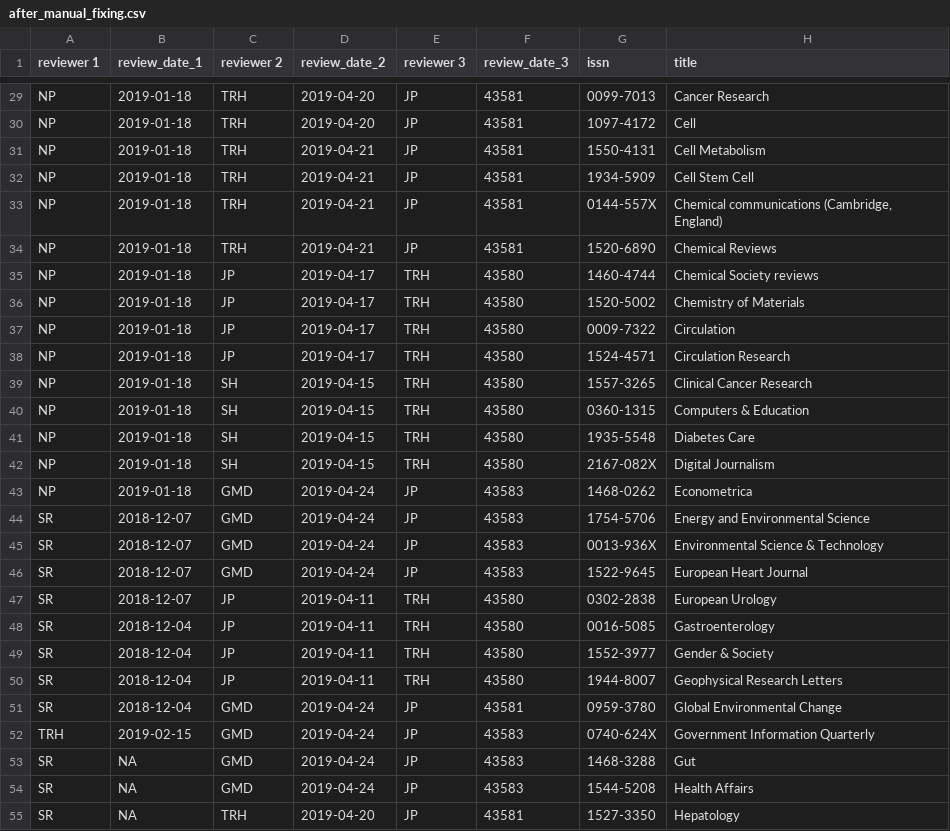
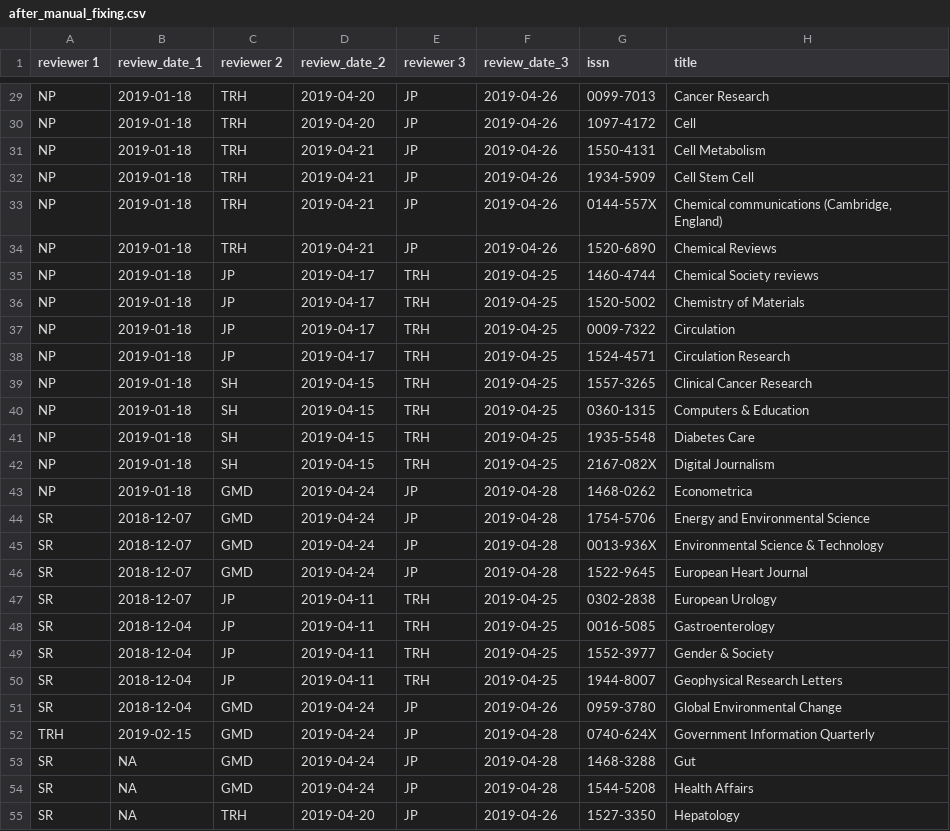
Before and after one commit to transpose-publishing/landscapeStudy, a CSV file: data-transformed/after_manual_fixing.csv, drawn as a sheet; only a part is shown, gaps mark what is left out; the diff covers the shown part only; the diff names each change by its address in the sheet, - before the commit and + after, or states it on an @@ line.

Commit message:
re-export basis for fixing with correct dates

```diff
--- a/data-transformed/after_manual_fixing.csv
+++ b/data-transformed/after_manual_fixing.csv
-F29:F34 (review_date_3): 43581
+F29:F34 (review_date_3): 2019-04-26
-F35:F42 (review_date_3): 43580
+F35:F42 (review_date_3): 2019-04-25
-F43:F46 (review_date_3): 43583
+F43:F46 (review_date_3): 2019-04-28
-F47:F50 (review_date_3): 43580
+F47:F50 (review_date_3): 2019-04-25
-F51 (review_date_3): 43581
+F51 (review_date_3): 2019-04-26
-F52:F54 (review_date_3): 43583
+F52:F54 (review_date_3): 2019-04-28
-F55 (review_date_3): 43581
+F55 (review_date_3): 2019-04-26
```
Also changed, not shown: 144 edited cells elsewhere in this file.
